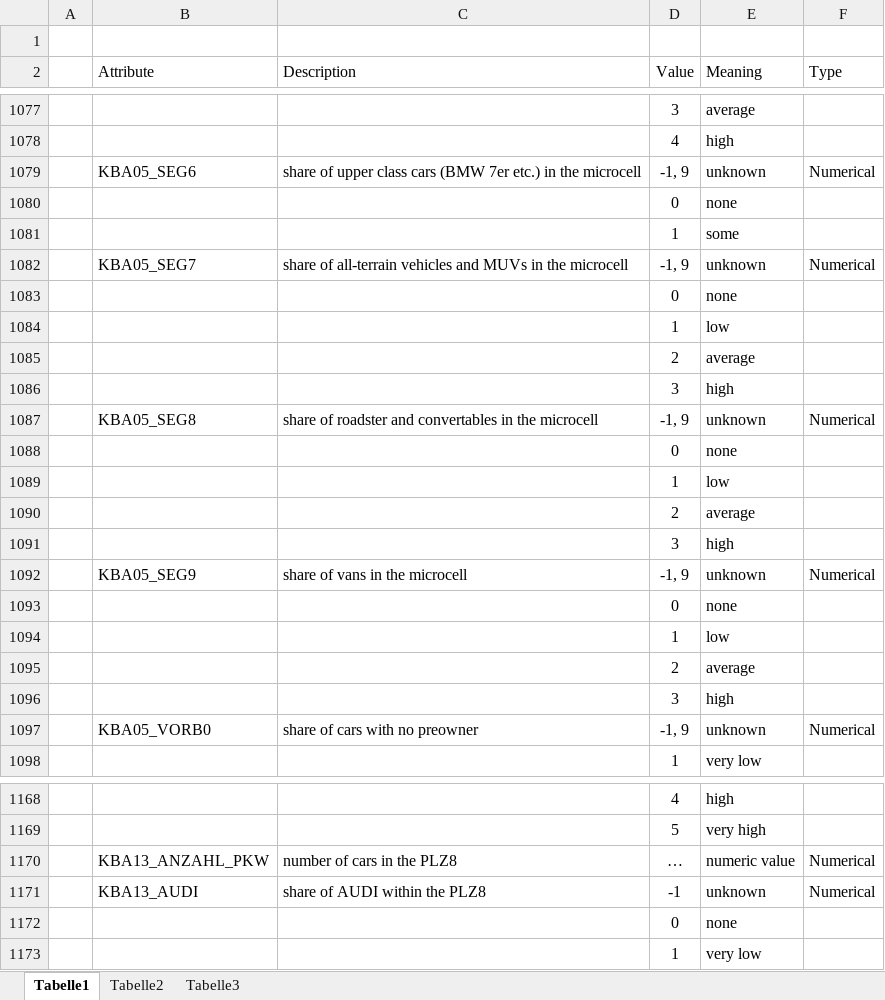
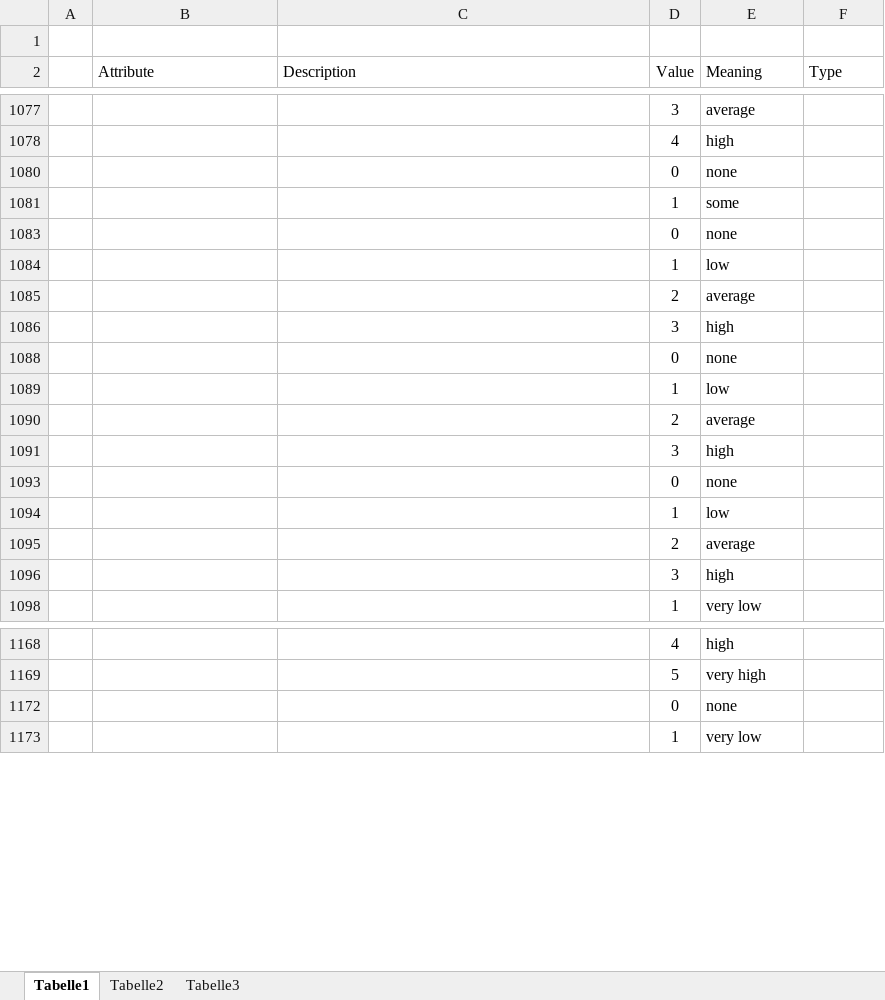
Before and after one commit to boker/udacity-capstone, an Excel workbook: DIAS Attributes - Values 2017.xlsx, sheet Tabelle1, drawn as a sheet; only a part is shown, gaps mark what is left out; values as stored, in another font and other column widths than the file's, no borders; the diff covers the shown part only; the diff names each change by its address in the sheet, - before the commit and + after, or states it on an @@ line.

```diff
--- a/DIAS Attributes - Values 2017.xlsx (sheet Tabelle1)
+++ b/DIAS Attributes - Values 2017.xlsx (sheet Tabelle1)
@@ row 1079 hidden:  | KBA05_SEG6 | share of upper class cars (BMW 7er etc.) in the microcell | -1, 9 | unknown | Numerical @@
@@ row 1082 hidden:  | KBA05_SEG7 | share of all-terrain vehicles and MUVs in the microcell | -1, 9 | unknown | Numerical @@
@@ row 1087 hidden:  | KBA05_SEG8 | share of roadster and convertables in the microcell | -1, 9 | unknown | Numerical @@
@@ row 1092 hidden:  | KBA05_SEG9 | share of vans in the microcell | -1, 9 | unknown | Numerical @@
@@ row 1097 hidden:  | KBA05_VORB0 | share of cars with no preowner | -1, 9 | unknown | Numerical @@
@@ row 1170 hidden:  | KBA13_ANZAHL_PKW | number of cars in the PLZ8 | … | numeric value | Numerical @@
@@ row 1171 hidden:  | KBA13_AUDI | share of AUDI within the PLZ8 | -1 | unknown | Numerical @@
```
Also changed, not shown: 37 removed rows, 220 hidden or unhidden rows, 5 edited cells and cell formats elsewhere in this sheet, hidden cells, 20 other files.
